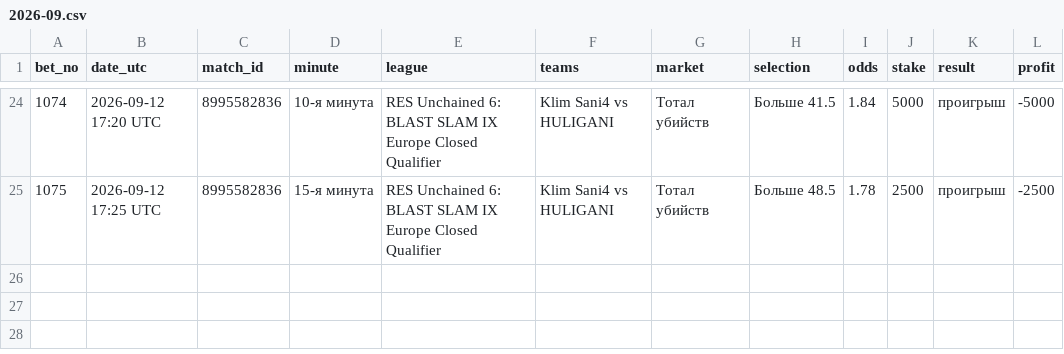
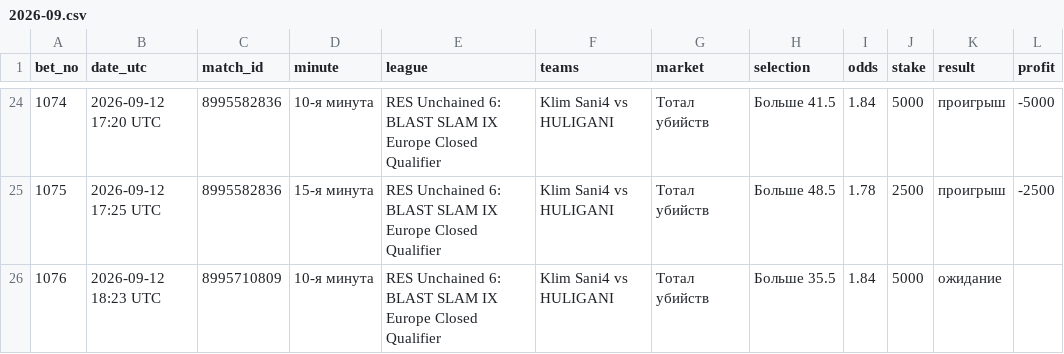
Before and after one commit to betsaipro-predictions/betsaipro-predictions, a CSV file: bets/2026-09.csv, drawn as a sheet; only a part is shown, gaps mark what is left out; the diff names each change by its address in the sheet, - before the commit and + after, or states it on an @@ line.

```diff
--- a/bets/2026-09.csv
+++ b/bets/2026-09.csv
+row 26: 1076 | 2026-09-12 18:23 UTC | 8995710809 | 10-я минута | RES Unchained 6: BLAST SLAM IX Europe Closed Qualifier | Klim Sani4 vs HULIGANI | Тотал убийств | Больше 35.5 | 1.84 | 5000 | ожидание
```
Also changed, not shown: 1 other file.
